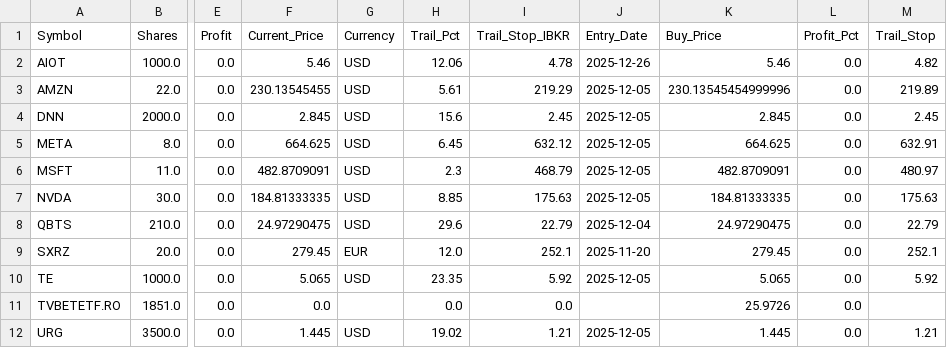
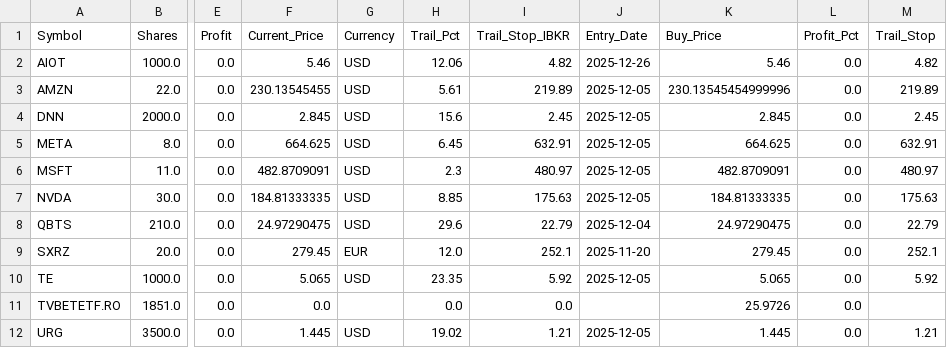
Before and after one commit to ddanyro/market-scanner, a CSV file: portfolio.csv, drawn as a sheet; only a part is shown, gaps mark what is left out; the diff names each change by its address in the sheet, - before the commit and + after, or states it on an @@ line.

```diff
--- a/portfolio.csv
+++ b/portfolio.csv
-I2 (Trail_Stop_IBKR): 4.78
+I2 (Trail_Stop_IBKR): 4.82
-I3 (Trail_Stop_IBKR): 219.29
+I3 (Trail_Stop_IBKR): 219.89
-I5 (Trail_Stop_IBKR): 632.12
+I5 (Trail_Stop_IBKR): 632.91
-I6 (Trail_Stop_IBKR): 468.79
+I6 (Trail_Stop_IBKR): 480.97
```
Also changed, not shown: 3 other files.
